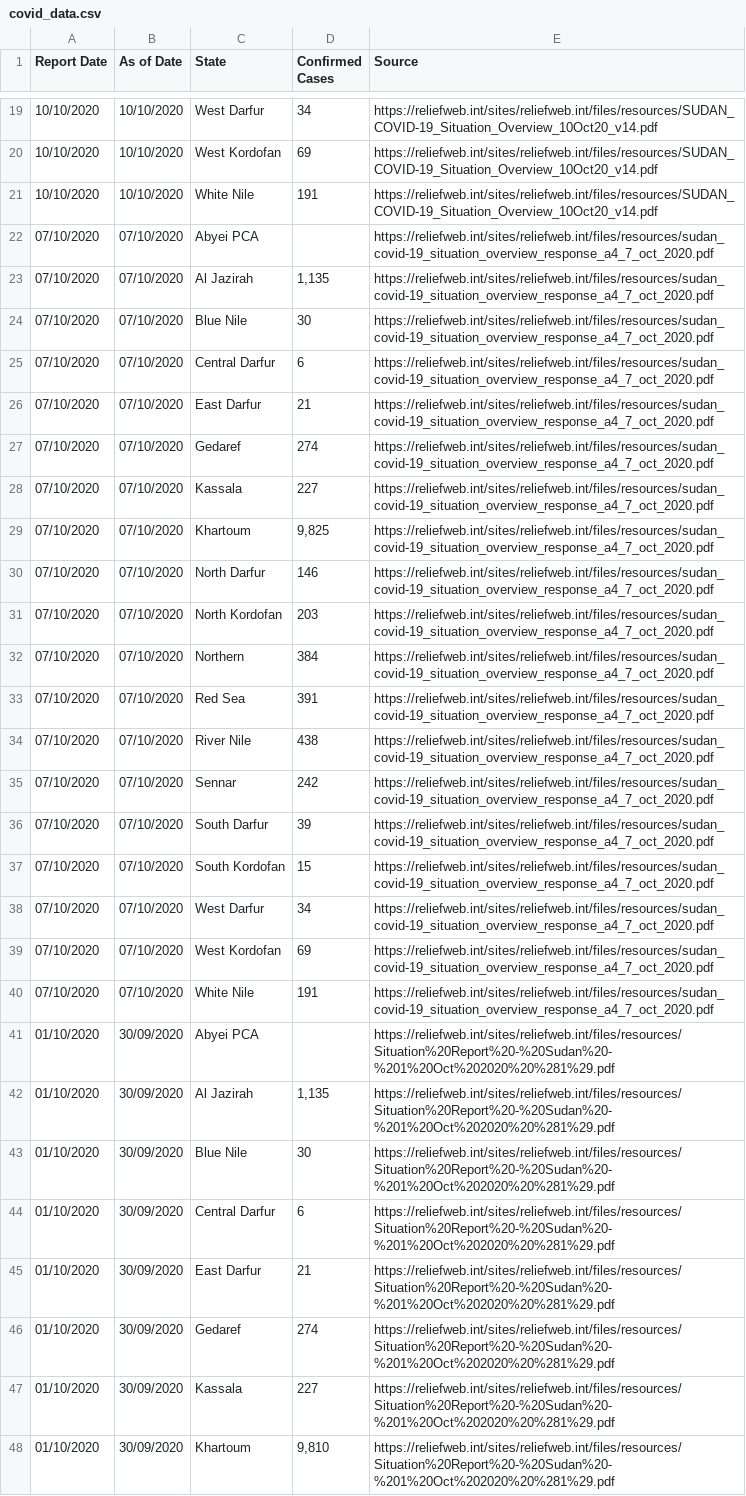
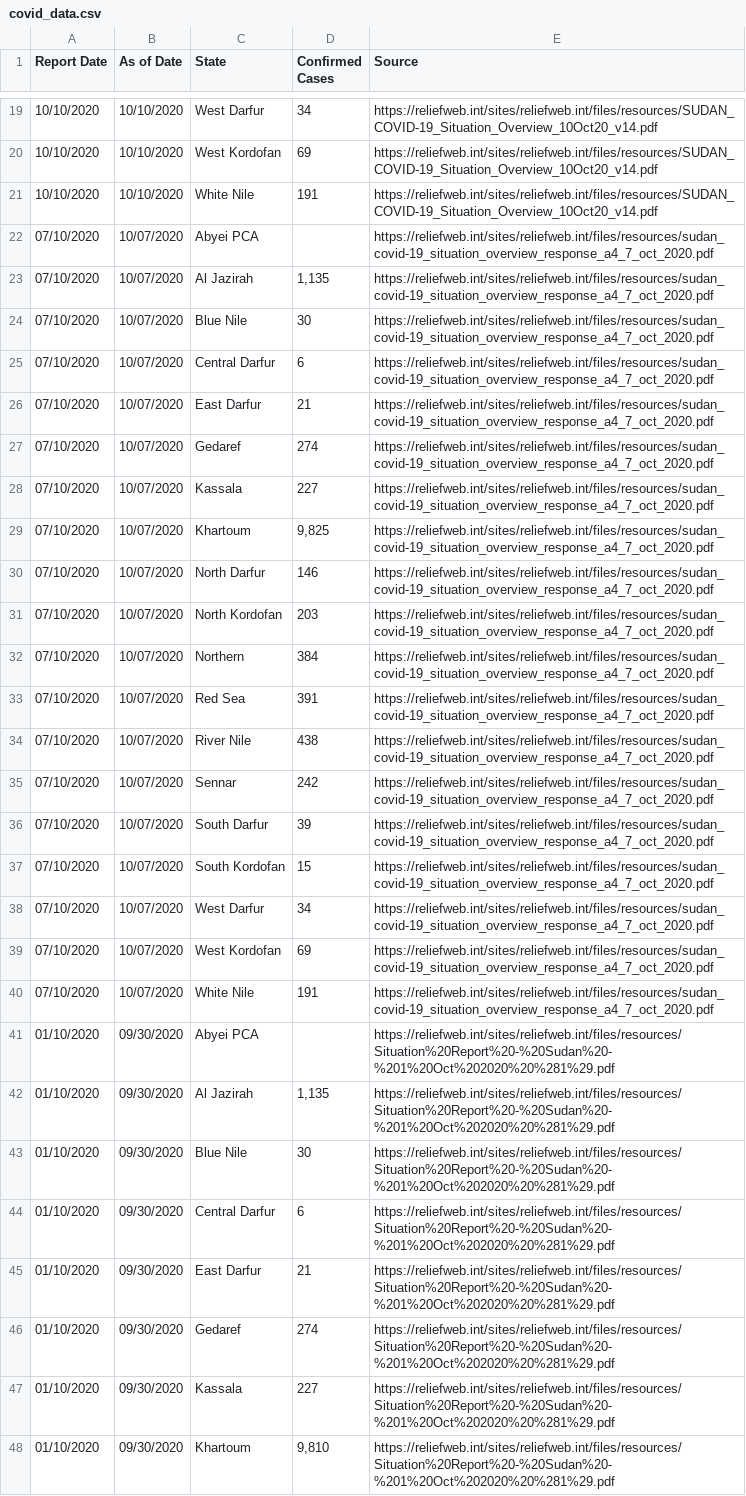
Before and after one commit to OCHA-DAP/pa-COVID-model-parameterization, a CSV file: Inputs/SDN/COVID/covid_data.csv, drawn as a sheet; only a part is shown, gaps mark what is left out; the diff covers the shown part only; the diff names each change by its address in the sheet, - before the commit and + after, or states it on an @@ line.

Commit message:
fixing Sudan data format

```diff
--- a/Inputs/SDN/COVID/covid_data.csv
+++ b/Inputs/SDN/COVID/covid_data.csv
-B22:B40 (As of Date): 07/10/2020
+B22:B40 (As of Date): 10/07/2020
-B41:B48 (As of Date): 30/09/2020
+B41:B48 (As of Date): 09/30/2020
```
Also changed, not shown: 30 edited cells elsewhere in this file.
